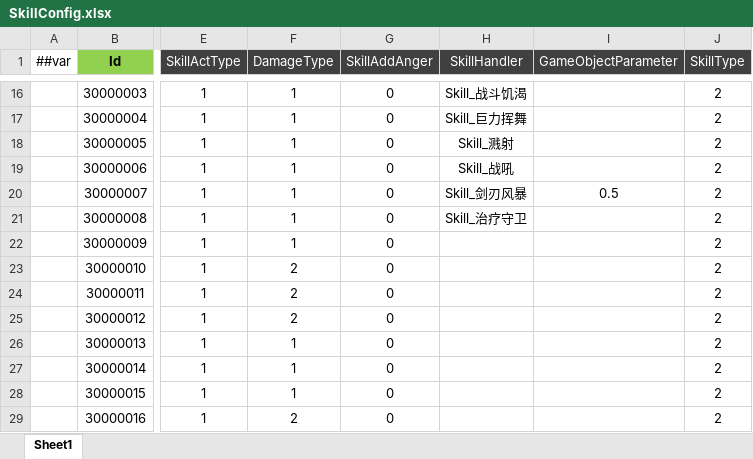
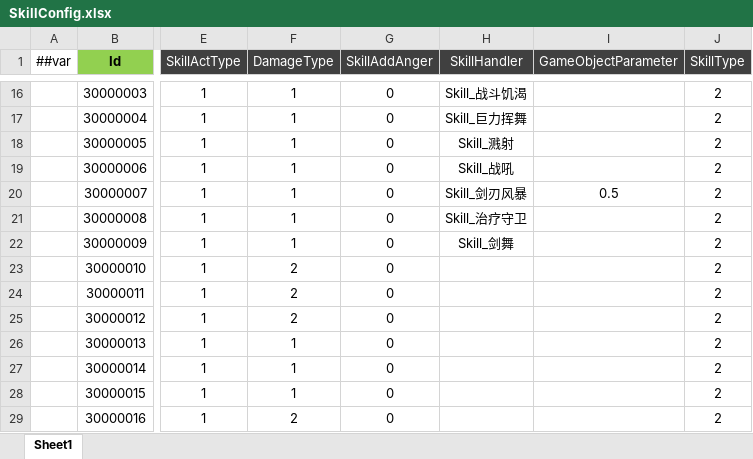
Before and after one commit to csyinghuochong/miniprogram_1, an Excel workbook: Unity/Assets/Config/Excel/SkillConfig.xlsx, sheet Sheet1, drawn as a sheet; only a part is shown, gaps mark what is left out; values as stored, in another font and other column widths than the file's, no borders; the diff names each change by its address in the sheet, - before the commit and + after, or states it on an @@ line.

Commit message:
Skill_剑舞

```diff
--- a/Unity/Assets/Config/Excel/SkillConfig.xlsx (sheet Sheet1)
+++ b/Unity/Assets/Config/Excel/SkillConfig.xlsx (sheet Sheet1)
-H22 (SkillHandler): (empty)
+H22 (SkillHandler): Skill_剑舞
```
Also changed, not shown: 14 other files.
